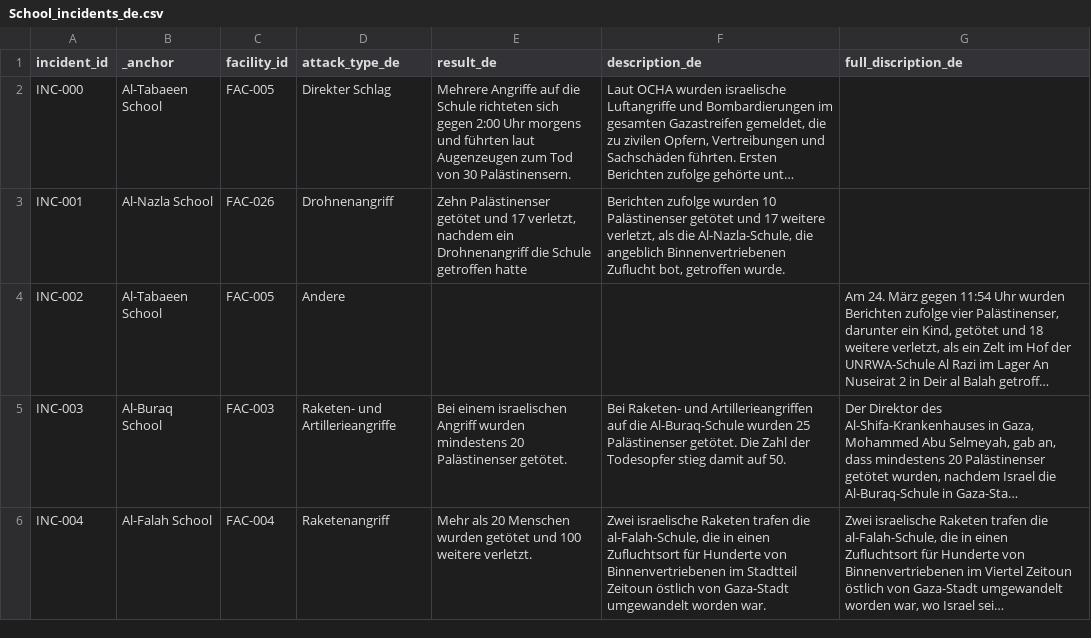
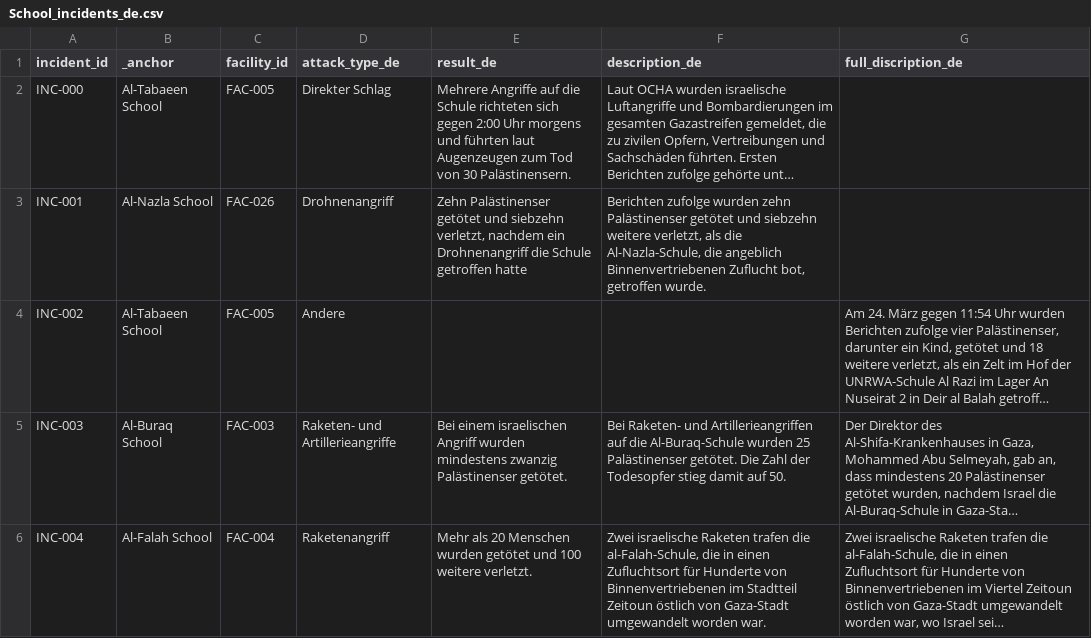
Before and after one commit to PalGenoPedia/PalGenoPedia, a CSV file: Pages/War_Crimes_Stats/stat-schools-attacked/School_incidents_de.csv, drawn as a sheet; only a part is shown; long unchanged cells end in …; the diff covers the shown part only; the diff names each change by its address in the sheet, - before the commit and + after, or states it on an @@ line.

Commit message:
auto: update School_incidents_de.csv [2026-09-14T10:21:40.813Z]

```diff
--- a/Pages/War_Crimes_Stats/stat-schools-attacked/School_incidents_de.csv
+++ b/Pages/War_Crimes_Stats/stat-schools-attacked/School_incidents_de.csv
-E3 (result_de): …getötet und 17 verletzt, nachdem…
+E3 (result_de): …getötet und siebzehn verletzt, nachdem…
-F3 (description_de): …zufolge wurden 10 Palästinenser getötet und 17 weitere verletzt,…
+F3 (description_de): …zufolge wurden zehn Palästinenser getötet und siebzehn weitere verletzt,…
-E5 (result_de): …wurden mindestens 20 Palästinenser getötet.
+E5 (result_de): …wurden mindestens zwanzig Palästinenser getötet.
```
Also changed, not shown: 5 edited cells elsewhere in this file.
